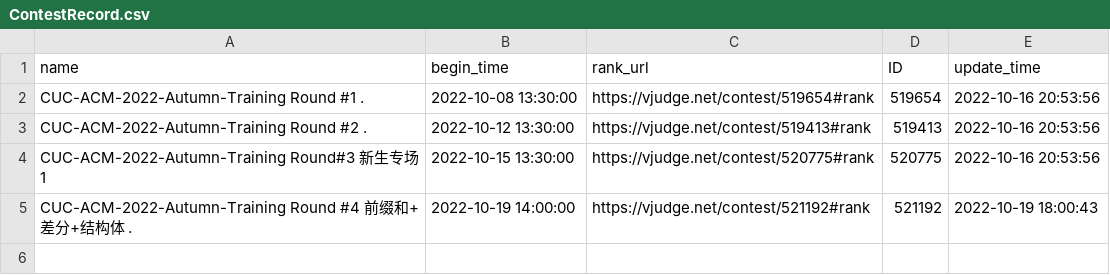
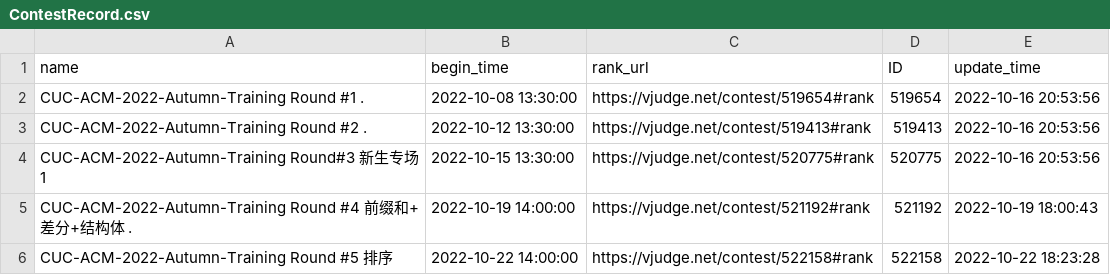
Before and after one commit to dukerki/VJudge-Spider-on-TravisCI, a CSV file: ContestRecord.csv, drawn as a sheet; the diff names each change by its address in the sheet, - before the commit and + after, or states it on an @@ line.

```diff
--- a/ContestRecord.csv
+++ b/ContestRecord.csv
+row 6: CUC-ACM-2022-Autumn-Training Round #5 排序 | 2022-10-22 14:00:00 | https://vjudge.net/contest/522158#rank | 522158 | 2022-10-22 18:23:28
```
Also changed, not shown: Weight.csv, out.csv, 2 other files.
